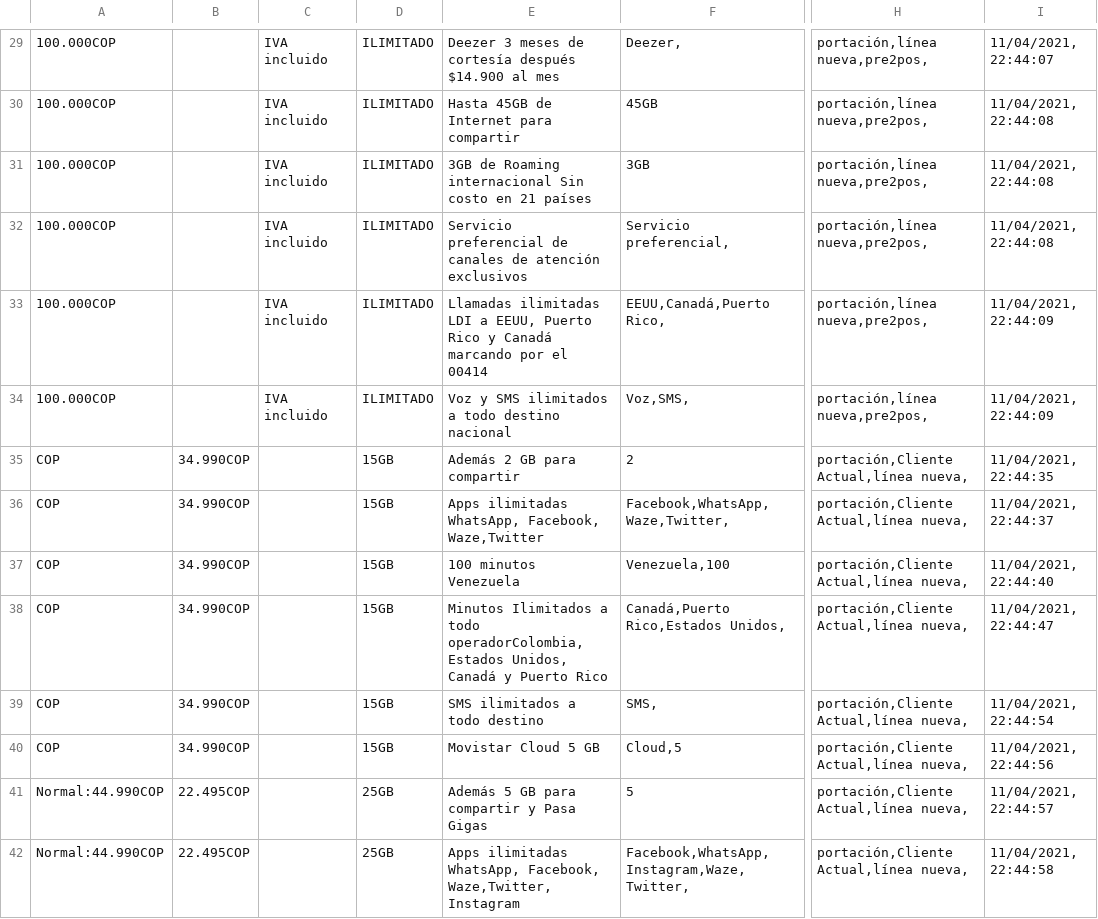
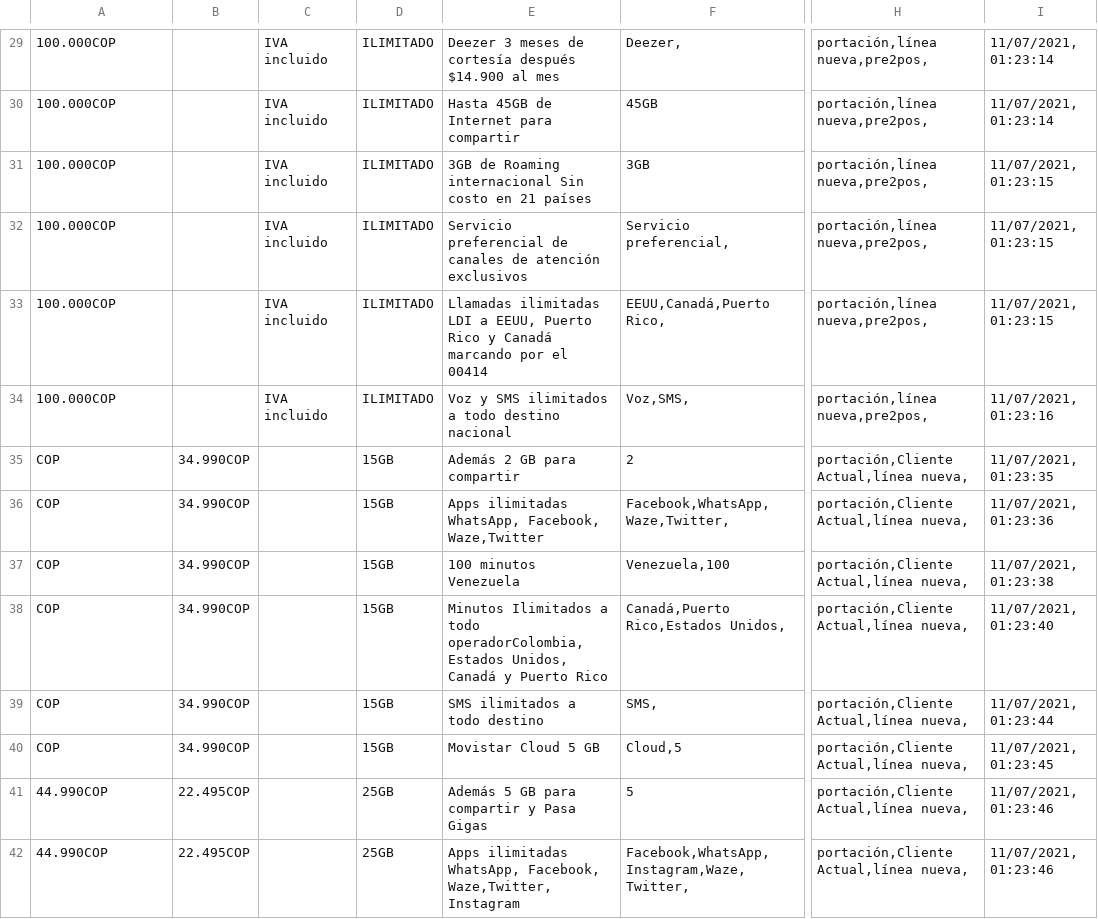
Before and after one commit to andresf-ardilar/M2.851-PRA1, a CSV file: dataset/plans_ATL.csv, drawn as a sheet; only a part is shown, gaps mark what is left out; ↵ is a line break in a cell; the diff covers the shown part only; the diff names each change by its address in the sheet, - before the commit and + after, or states it on an @@ line.

```diff
--- a/dataset/plans_ATL.csv
+++ b/dataset/plans_ATL.csv
-I29: 11/04/2021, 22:44:07
+I29: 11/07/2021, 01:23:14
-I30: 11/04/2021, 22:44:08
+I30: 11/07/2021, 01:23:14
-I31:I32: 11/04/2021, 22:44:08
+I31:I32: 11/07/2021, 01:23:15
-I33: 11/04/2021, 22:44:09
+I33: 11/07/2021, 01:23:15
-I34: 11/04/2021, 22:44:09
+I34: 11/07/2021, 01:23:16
-I35: 11/04/2021, 22:44:35
+I35: 11/07/2021, 01:23:35
-I36: 11/04/2021, 22:44:37
+I36: 11/07/2021, 01:23:36
-I37: 11/04/2021, 22:44:40
+I37: 11/07/2021, 01:23:38
-E38: …Puerto Rico
+E38: …Puerto Rico
-I38: 11/04/2021, 22:44:47
+I38: 11/07/2021, 01:23:40
-I39: 11/04/2021, 22:44:54
+I39: 11/07/2021, 01:23:44
-I40: 11/04/2021, 22:44:56
+I40: 11/07/2021, 01:23:45
-A41:A42: Normal:44.990COP
+A41:A42: 44.990COP
-I41: 11/04/2021, 22:44:57
+I41: 11/07/2021, 01:23:46
-E42: …Waze,Twitter, Instagram
+E42: …Waze,Twitter, ↵ Instagram
-I42: 11/04/2021, 22:44:58
+I42: 11/07/2021, 01:23:46
```
Also changed, not shown: 100 edited cells elsewhere in this file, 4 other files.
